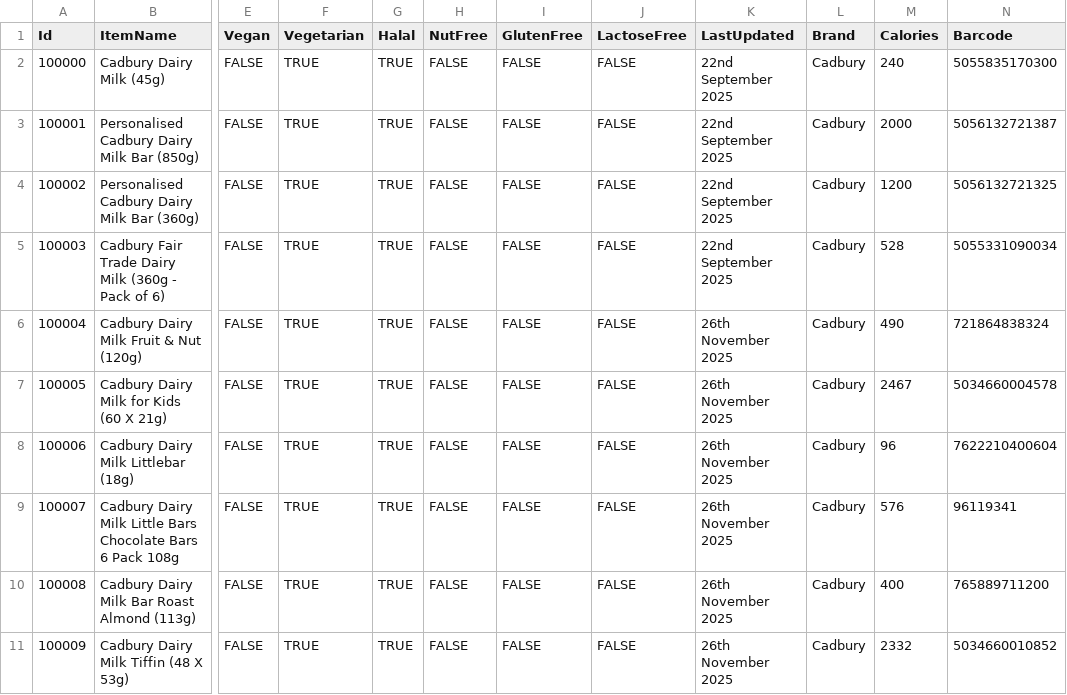
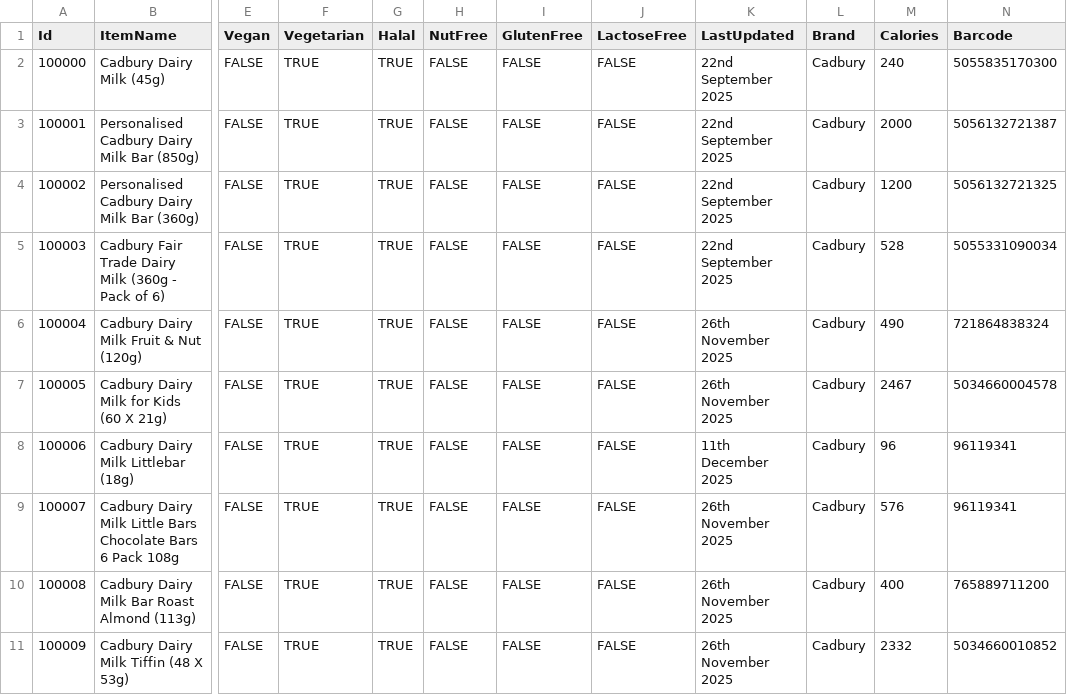
Before and after one commit to jackellitson/food-data, a CSV file: comp-db.csv, drawn as a sheet; only a part is shown, gaps mark what is left out; the diff names each change by its address in the sheet, - before the commit and + after, or states it on an @@ line.

Commit message:
Add files via upload

```diff
--- a/comp-db.csv
+++ b/comp-db.csv
-K8 (LastUpdated): 26th November 2025
+K8 (LastUpdated): 11th December 2025
-N8 (Barcode): 7622210400604
+N8 (Barcode): 96119341
```
